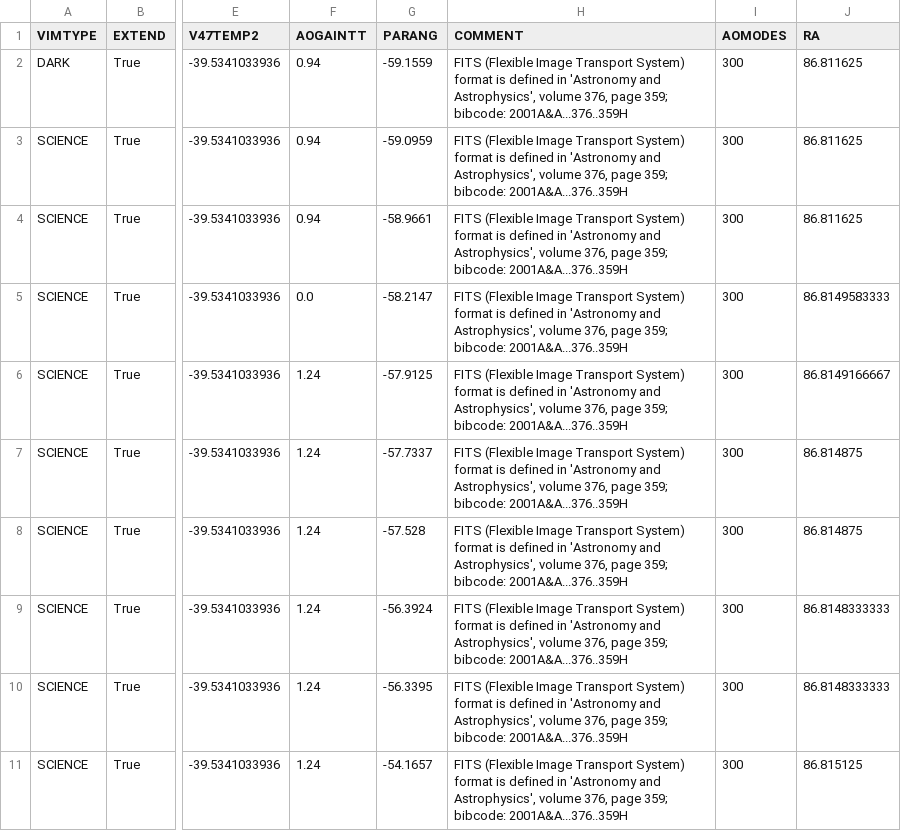
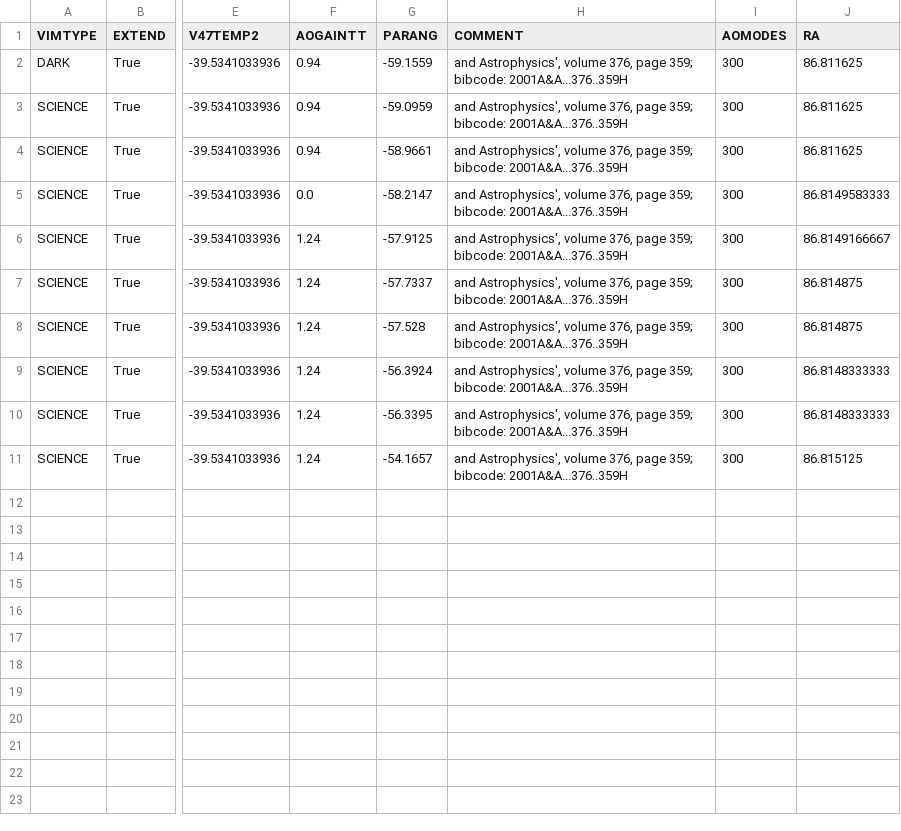
Before and after one commit to acic2015/findr, a TSV file: metadata.tsv, drawn as a sheet; only a part is shown, gaps mark what is left out; the diff names each change by its address in the sheet, - before the commit and + after, or states it on an @@ line.

```diff
--- a/metadata.tsv
+++ b/metadata.tsv
-H2:H11 (COMMENT): FITS (Flexible Image Transport System) format is defined in 'Astronomy and Astrophysics',…
+H2:H11 (COMMENT): and Astrophysics',…
```
Also changed, not shown: 4 other files.
